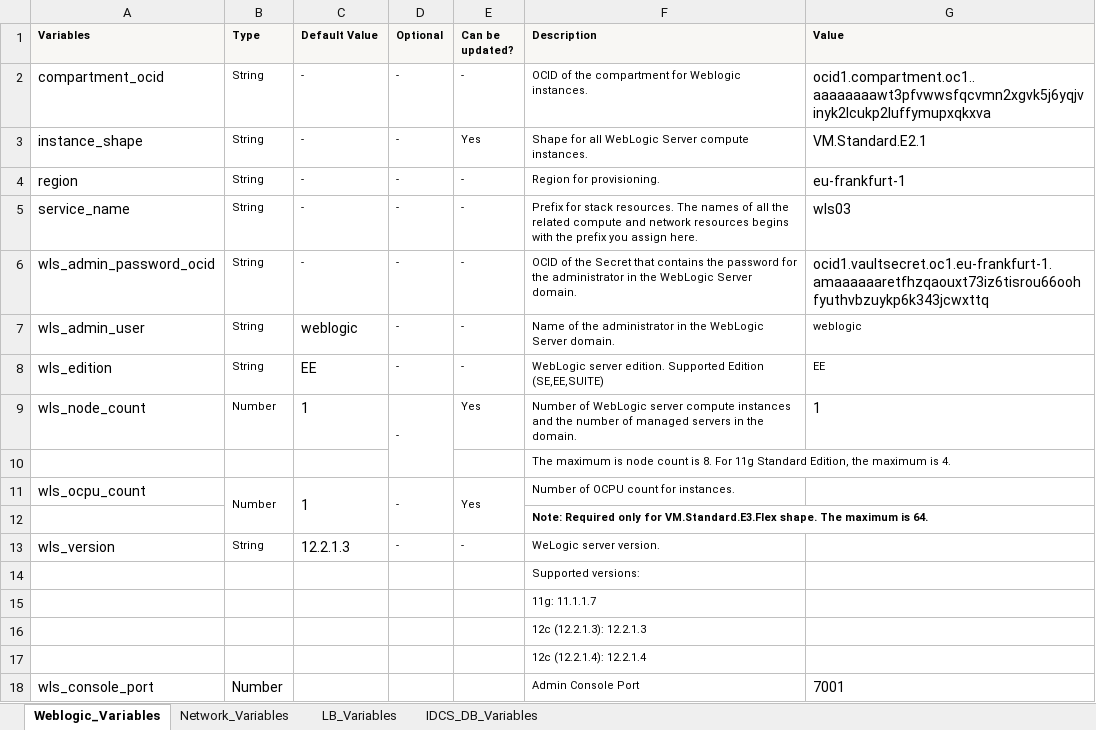
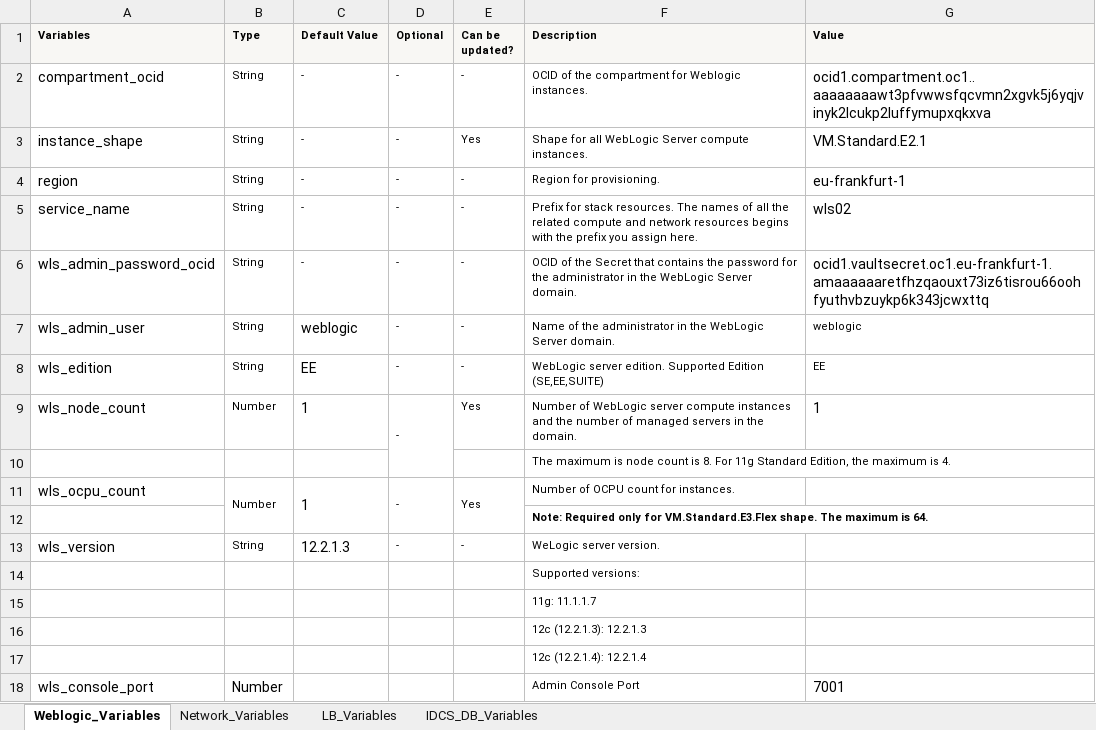
Before and after one commit to arni0605/wlsmpi, an Excel workbook: wl_mpi_template_v2.xlsx, sheet Weblogic_Variables, drawn as a sheet; values as stored, in another font and other column widths than the file's, no borders; the diff names each change by its address in the sheet, - before the commit and + after, or states it on an @@ line.

Commit message:
wls mpi excel has been modified/updated with new wls02 prefix again

```diff
--- a/wl_mpi_template_v2.xlsx (sheet Weblogic_Variables)
+++ b/wl_mpi_template_v2.xlsx (sheet Weblogic_Variables)
-G5 (Value): wls03
+G5 (Value): wls02
```
